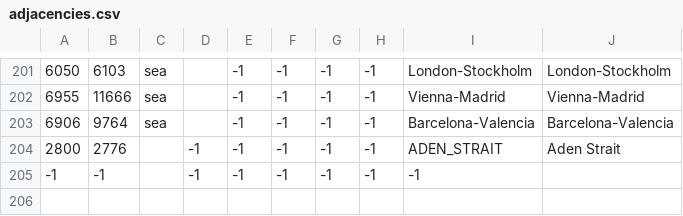
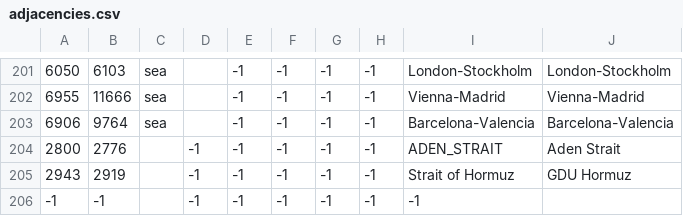
Before and after one commit to seekaytoopro/srhoi4, a CSV file: map/adjacencies.csv, drawn as a sheet; only a part is shown, gaps mark what is left out; the diff names each change by its address in the sheet, - before the commit and + after, or states it on an @@ line.

Commit message:
Added some inf gear bonuses to German army innovations. Added hopefully more obvious naming for the commanders you should use as Soviets/UK. Added strait of hormuz. Split the graphics defines into their own file. More obvious naming for the Raj focus that gives better generals. Made it so that you can't waste doctrine/xp bonuses on the 1 day first techs in land, air, and naval doctrine. Made naval doctrine research take 2.25 research cost instead of 3.00, and take only 75 naval doctrine per doctrine, also copied GDU doctrine effects which are somewhat more powerful and meaningful. Slightly buffed some US generals. France no longer gets puppeted by the UK during the first days of the war, stealing 10% of their industry.

```diff
--- a/map/adjacencies.csv
+++ b/map/adjacencies.csv
+row 205: 2943 | 2919 |  | -1 | -1 | -1 | -1 | -1 | Strait of Hormuz | GDU Hormuz
```
Also changed, not shown: 16 other files.
